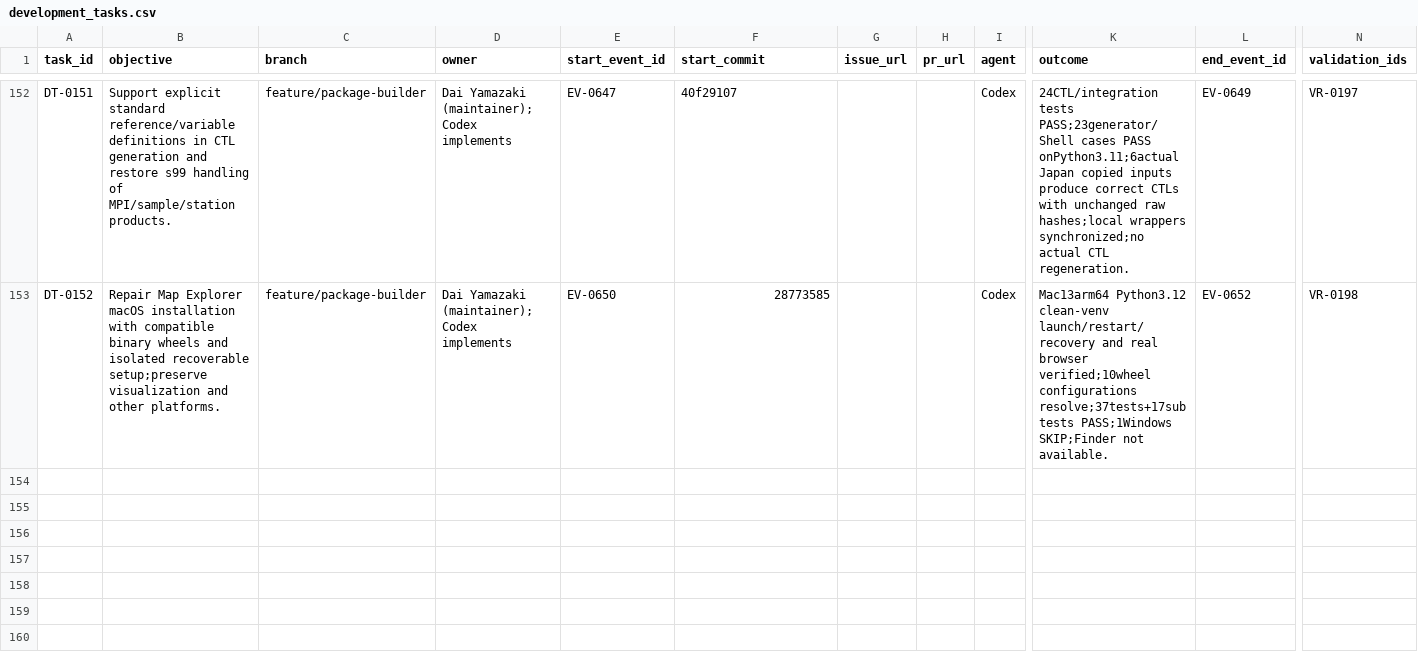
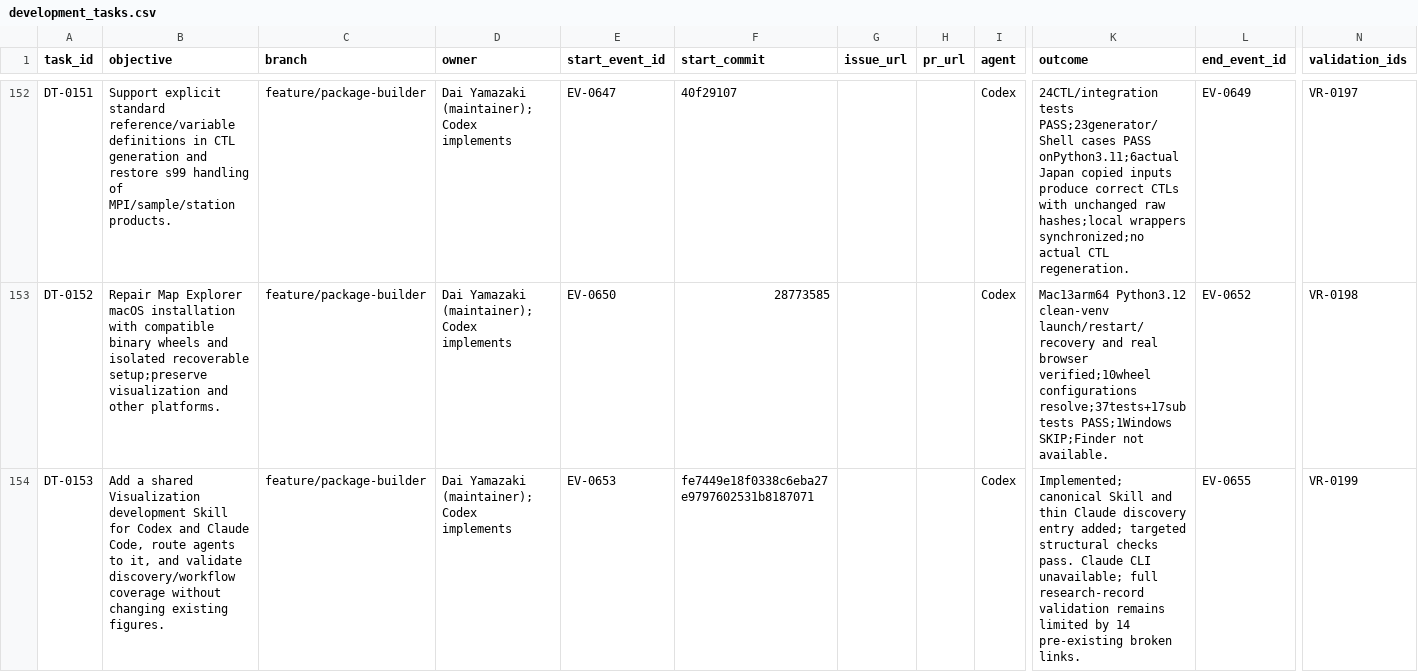
Before and after one commit to global-hydrodynamics/cmf_v5_beta, a CSV file: research/development_tasks.csv, drawn as a sheet; only a part is shown, gaps mark what is left out; rows hold the shown columns only; the diff names each change by its address in the sheet, - before the commit and + after, or states it on an @@ line.

```diff
--- a/research/development_tasks.csv
+++ b/research/development_tasks.csv
+row 154: DT-0153 | Add a shared Visualization development Skill for Codex and Claude Code, route agents to it, and validate discovery/workflow coverage without changing existing figures. | feature/package-builder | Dai Yamazaki (maintainer); Codex implements | EV-0653 | fe7449e18f0338c6eba27e9797602531b8187071 |  |  | Codex | Implemented; canonical Skill and thin Claude discovery entry added; targeted structural checks pass. Claude CLI unavailable; full research-record validation remains limited by 14 pre-existing broken links. | EV-0655 | VR-0199
```
Also changed, not shown: research/events.csv, research/validation_runs.csv, 3 other files.
